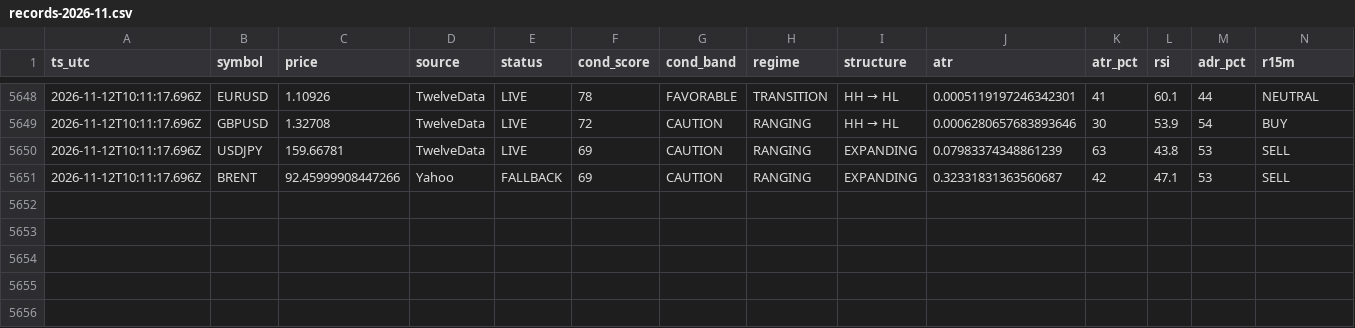
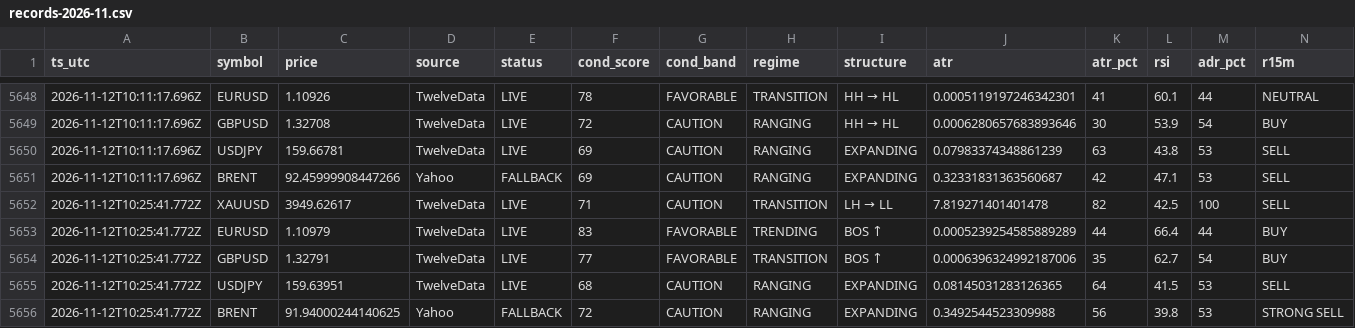
Before and after one commit to hamedezzati1362/TradingOS, a CSV file: records-2026-11.csv, drawn as a sheet; only a part is shown, gaps mark what is left out; rows hold the shown columns only; the diff names each change by its address in the sheet, - before the commit and + after, or states it on an @@ line.

Commit message:
history 2026-11-12T10:25:41Z

```diff
--- a/records-2026-11.csv
+++ b/records-2026-11.csv
+row 5652: 2026-11-12T10:25:41.772Z | XAUUSD | 3949.62617 | TwelveData | LIVE | 71 | CAUTION | TRANSITION | LH → LL | 7.819271401401478 | 82 | 42.5 | 100 | SELL
+row 5653: 2026-11-12T10:25:41.772Z | EURUSD | 1.10979 | TwelveData | LIVE | 83 | FAVORABLE | TRENDING | BOS ↑ | 0.0005239254585889289 | 44 | 66.4 | 44 | BUY
+row 5654: 2026-11-12T10:25:41.772Z | GBPUSD | 1.32791 | TwelveData | LIVE | 77 | FAVORABLE | TRANSITION | BOS ↑ | 0.0006396324992187006 | 35 | 62.7 | 54 | BUY
+row 5655: 2026-11-12T10:25:41.772Z | USDJPY | 159.63951 | TwelveData | LIVE | 68 | CAUTION | RANGING | EXPANDING | 0.08145031283126365 | 64 | 41.5 | 53 | SELL
+row 5656: 2026-11-12T10:25:41.772Z | BRENT | 91.94000244140625 | Yahoo | FALLBACK | 72 | CAUTION | RANGING | EXPANDING | 0.3492544523309988 | 56 | 39.8 | 53 | STRONG SELL
```
